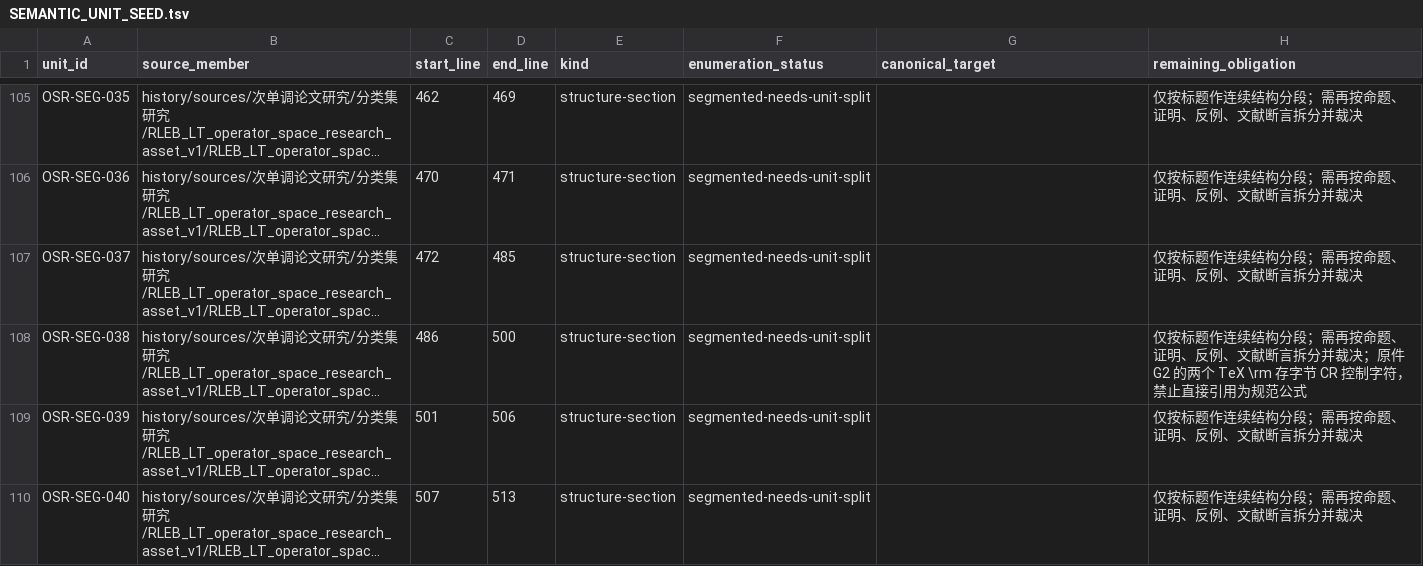
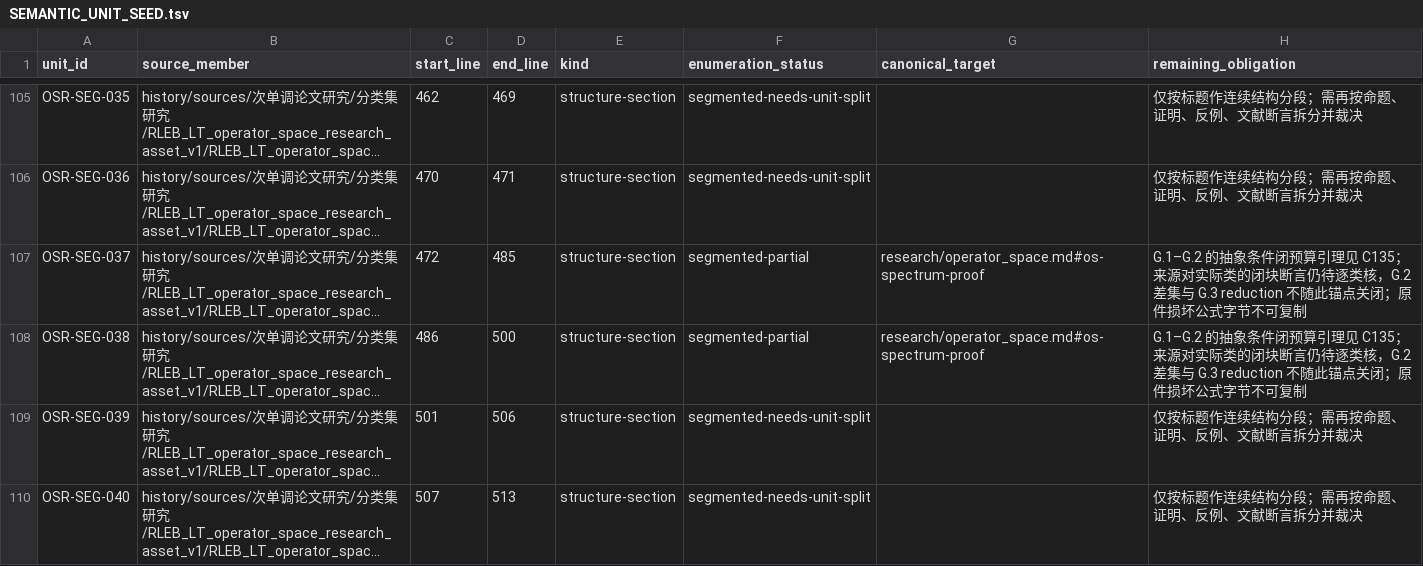
Before and after one commit to SOMEBODYJUN/ppa, a TSV file: research/audit/SEMANTIC_UNIT_SEED.tsv, drawn as a sheet; only a part is shown, gaps mark what is left out; long unchanged cells end in …; the diff names each change by its address in the sheet, - before the commit and + after, or states it on an @@ line.

```diff
--- a/research/audit/SEMANTIC_UNIT_SEED.tsv
+++ b/research/audit/SEMANTIC_UNIT_SEED.tsv
-F107:F108 (enumeration_status): segmented-needs-unit-split
+F107:F108 (enumeration_status): segmented-partial
-G107:G108 (canonical_target): (empty)
+G107:G108 (canonical_target): research/operator_space.md#os-spectrum-proof
-H107 (remaining_obligation): 仅按标题作连续结构分段；需再按命题、证明、反例、文献断言拆分并裁决
+H107 (remaining_obligation): G.1–G.2 的抽象条件闭预算引理见 C135；来源对实际类的闭块断言仍待逐类核，G.2 差集与 G.3 reduction 不随此锚点关闭；原件损坏公式字节不可复制
-H108 (remaining_obligation): 仅按标题作连续结构分段；需再按命题、证明、反例、文献断言拆分并裁决；原件 G2 的两个 TeX \rm 存字节 CR 控制字符，禁止直接引用为规范公式
+H108 (remaining_obligation): G.1–G.2 的抽象条件闭预算引理见 C135；来源对实际类的闭块断言仍待逐类核，G.2 差集与 G.3 reduction 不随此锚点关闭；原件损坏公式字节不可复制
```
Also changed, not shown: research/audit/UNIT_DISPOSITIONS.tsv, 16 other files.
